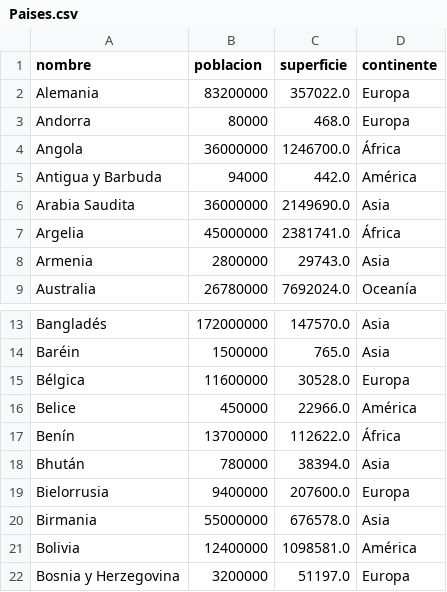
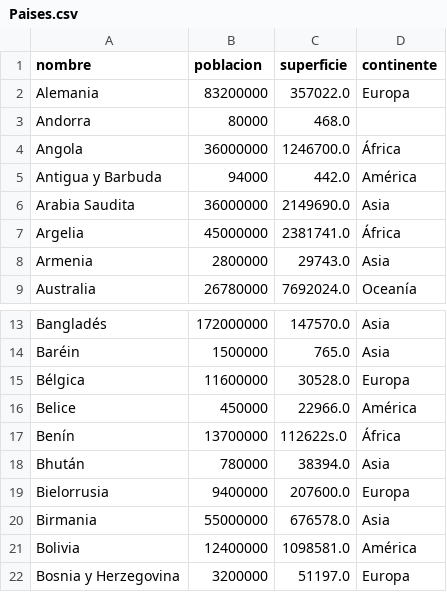
Before and after one commit to MatiasLimina/Integrador_programacion1, a CSV file: Paises.csv, drawn as a sheet; only a part is shown, gaps mark what is left out.

```diff
--- a/Paises.csv
+++ b/Paises.csv
@@ -2,3 +2,3 @@ nombre,poblacion,superficie,continente
 Alemania,83200000,357022.0,Europa
-Andorra,80000,468.0,Europa
+Andorra,80000,468.0,
 Angola,36000000,1246700.0,África
@@ -16,3 +16,3 @@ Bélgica,11600000,30528.0,Europa
 Belice,450000,22966.0,América
-Benín,13700000,112622.0,África
+Benín,13700000,112622s.0,África
 Bhután,780000,38394.0,Asia
```
Also changed, not shown: 1 other file.
